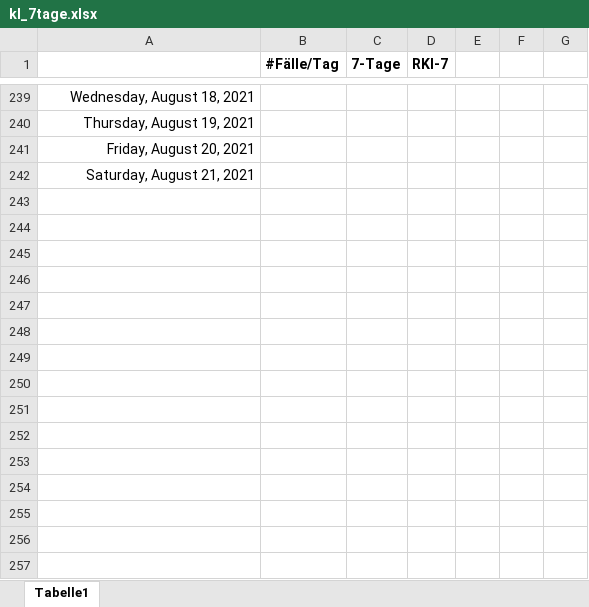
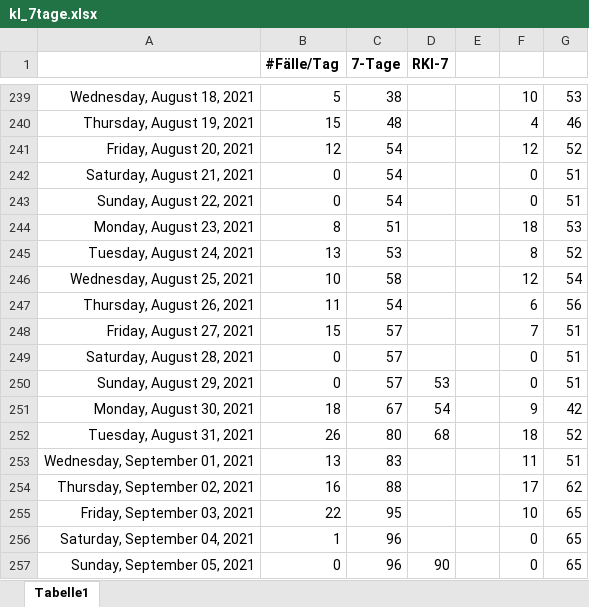
Before and after one commit to bbbkl/bk_shared, an Excel workbook: kl_7tage.xlsx, sheet Tabelle1, drawn as a sheet; only a part is shown, gaps mark what is left out; values as stored, in another font and other column widths than the file's, no borders; charts and pictures not drawn; the diff covers the shown part only; the diff names each change by its address in the sheet, - before the commit and + after, or states it on an @@ line.

```diff
--- a/kl_7tage.xlsx (sheet Tabelle1)
+++ b/kl_7tage.xlsx (sheet Tabelle1)
-B239 (#Fälle/Tag): (empty)
+B239 (#Fälle/Tag): 5
-C239 (7-Tage): (empty)
+C239 (7-Tage): 38
-F239: (empty)
+F239: 10
-G239: (empty)
+G239: 53
-B240 (#Fälle/Tag): (empty)
+B240 (#Fälle/Tag): 15
-C240 (7-Tage): (empty)
+C240 (7-Tage): 48
-F240: (empty)
+F240: 4
-G240: (empty)
+G240: 46
-B241 (#Fälle/Tag): (empty)
+B241 (#Fälle/Tag): 12
-C241:C242 (7-Tage): (empty)
+C241:C242 (7-Tage): 54
-F241: (empty)
+F241: 12
-G241: (empty)
+G241: 52
-B242 (#Fälle/Tag): (empty)
+B242 (#Fälle/Tag): 0
-F242: (empty)
+F242: 0
-G242: (empty)
+G242: 51
+row 243: Sunday, August 22, 2021 | 0 | 54 |  |  | 0 | 51
+row 244: Monday, August 23, 2021 | 8 | 51 |  |  | 18 | 53
+row 245: Tuesday, August 24, 2021 | 13 | 53 |  |  | 8 | 52
+row 246: Wednesday, August 25, 2021 | 10 | 58 |  |  | 12 | 54
+row 247: Thursday, August 26, 2021 | 11 | 54 |  |  | 6 | 56
+row 248: Friday, August 27, 2021 | 15 | 57 |  |  | 7 | 51
+row 249: Saturday, August 28, 2021 | 0 | 57 |  |  | 0 | 51
+row 250: Sunday, August 29, 2021 | 0 | 57 | 53 |  | 0 | 51
+row 251: Monday, August 30, 2021 | 18 | 67 | 54 |  | 9 | 42
+row 252: Tuesday, August 31, 2021 | 26 | 80 | 68 |  | 18 | 52
+row 253: Wednesday, September 01, 2021 | 13 | 83 |  |  | 11 | 51
+row 254: Thursday, September 02, 2021 | 16 | 88 |  |  | 17 | 62
+row 255: Friday, September 03, 2021 | 22 | 95 |  |  | 10 | 65
+row 256: Saturday, September 04, 2021 | 1 | 96 |  |  | 0 | 65
+row 257: Sunday, September 05, 2021 | 0 | 96 | 90 |  | 0 | 65
```
Also changed, not shown: 5 added rows and 36 edited cells elsewhere in this sheet, charts or pictures, 1 other file.
